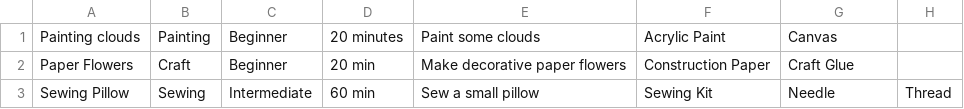
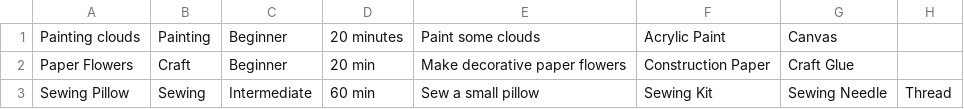
Before and after one commit to danielleWilliams4dx/CraftRecommendationApp, a CSV file: craftApplication/catalog.csv, drawn as a sheet.

Commit message:
Added the rest of the supplies to the catalog, fixed bugs, and more!

```diff
--- a/craftApplication/catalog.csv
+++ b/craftApplication/catalog.csv
@@ -2,2 +2,2 @@ Painting clouds,Painting,Beginner,20 minutes,Paint some clouds,Acrylic Paint,Can
 Paper Flowers,Craft,Beginner,20 min,Make decorative paper flowers,Construction Paper,Craft Glue
-Sewing Pillow,Sewing,Intermediate,60 min,Sew a small pillow,Sewing Kit,Needle,Thread
+Sewing Pillow,Sewing,Intermediate,60 min,Sew a small pillow,Sewing Kit,Sewing Needle,Thread
```
Also changed, not shown: craftApplication/inventory.csv, craftApplication/materialcatalog.csv, 3 other files.
